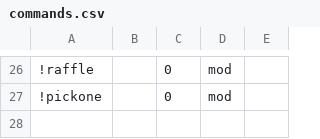
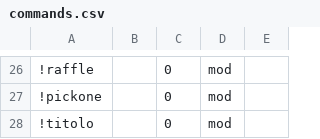
Before and after one commit to pinasu/BotAna, a CSV file: commands.csv, drawn as a sheet; only a part is shown, gaps mark what is left out; the diff names each change by its address in the sheet, - before the commit and + after, or states it on an @@ line.

Commit message:
Test !titolo command

```diff
--- a/commands.csv
+++ b/commands.csv
+row 28: !titolo |  | 0 | mod
```
Also changed, not shown: 2 other files.
